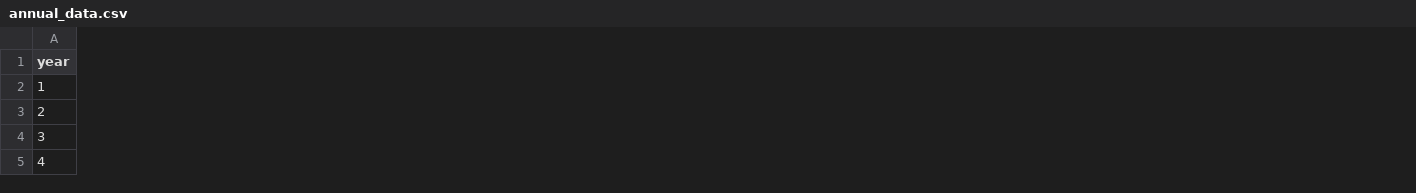
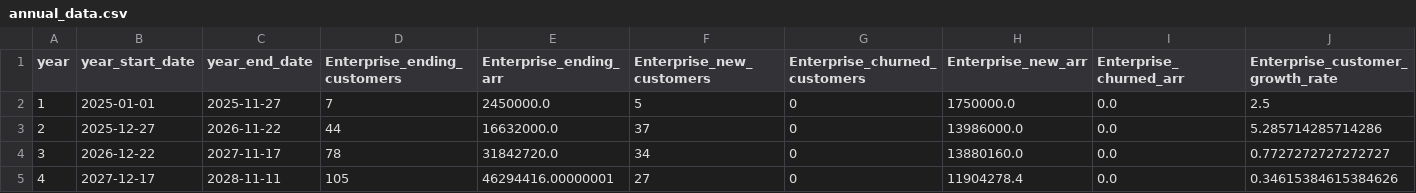
Before and after one commit to simseve/startup-financial-template, a CSV file: reports/growth/annual_data.csv, drawn as a sheet; only a part is shown; the diff covers the shown part only; the diff names each change by its address in the sheet, - before the commit and + after, or states it on an @@ line.

```diff
--- a/reports/growth/annual_data.csv
+++ b/reports/growth/annual_data.csv
+column B (year_start_date), rows 2-5: 2025-01-01 | 2025-12-27 | 2026-12-22 | 2027-12-17
+column C (year_end_date), rows 2-5: 2025-11-27 | 2026-11-22 | 2027-11-17 | 2028-11-11
+column D (Enterprise_ending_customers), rows 2-5: 7 | 44 | 78 | 105
+column E (Enterprise_ending_arr), rows 2-5: 2450000.0 | 16632000.0 | 31842720.0 | 46294416.00000001
+column F (Enterprise_new_customers), rows 2-5: 5 | 37 | 34 | 27
+column G (Enterprise_churned_customers), rows 2-5: all 0
+column H (Enterprise_new_arr), rows 2-5: 1750000.0 | 13986000.0 | 13880160.0 | 11904278.4
+column I (Enterprise_churned_arr), rows 2-5: all 0.0
+column J (Enterprise_customer_growth_rate), rows 2-5: 2.5 | 5.285714285714286 | 0.7727272727272727 | 0.34615384615384626
```
Also changed, not shown: 20 added columns and 29 edited cells elsewhere in this file, reports/combined/annual_cashflow.csv, reports/combined/key_metrics.csv, 43 other files.
